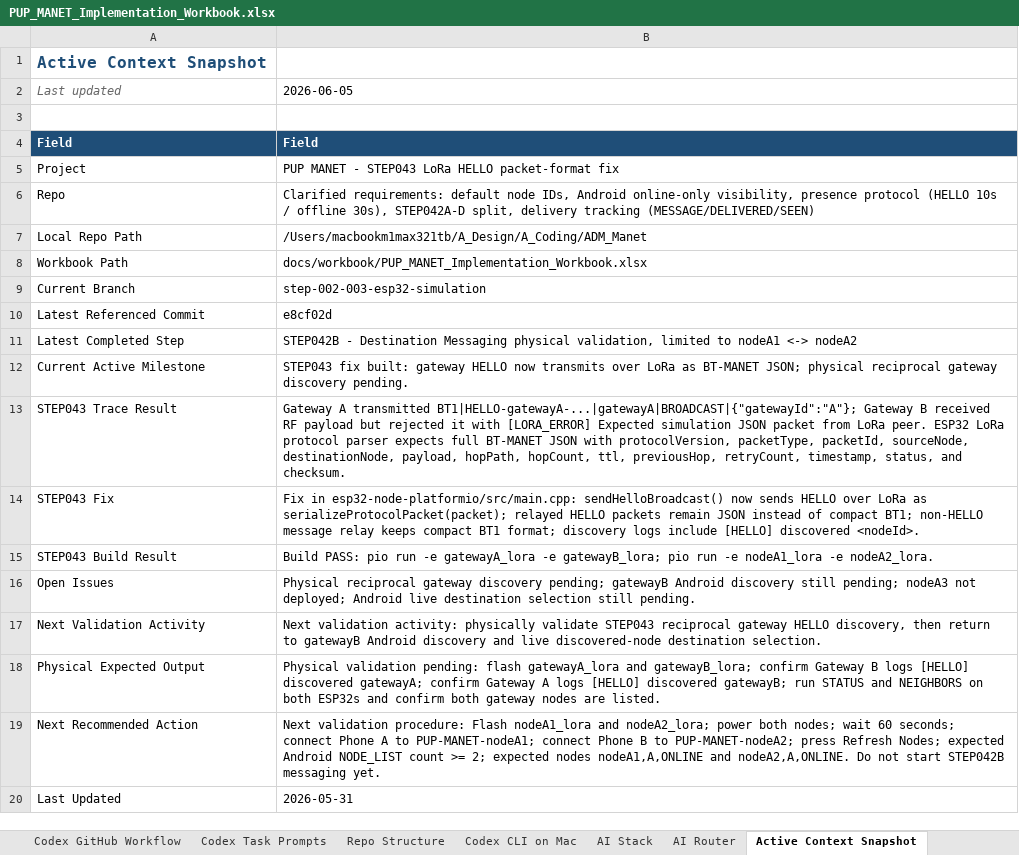
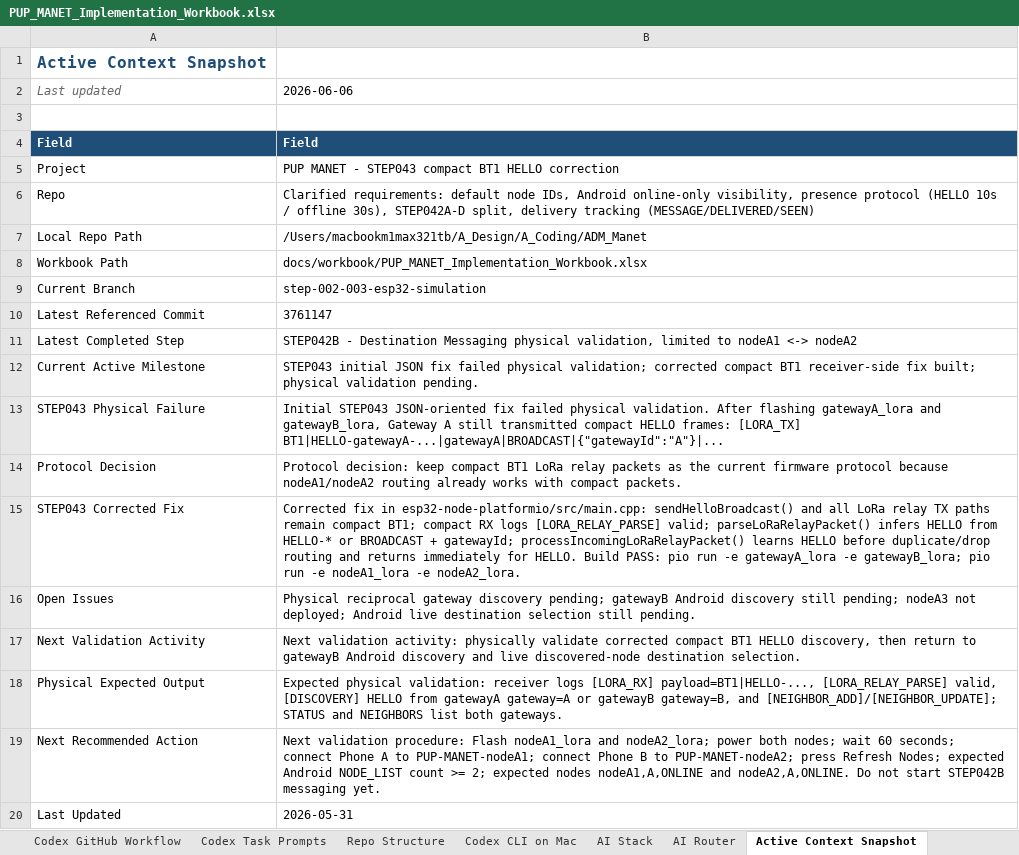
Before and after one commit to pagibetech/pup-manet-emergency-messaging, an Excel workbook: docs/workbook/PUP_MANET_Implementation_Workbook.xlsx, sheet Active Context Snapshot, drawn as a sheet; values as stored, in another font and other column widths than the file's, no borders; removed rows and columns are numbered as before the commit, all else as after; the diff names each change by its address in the sheet, - before the commit and + after, or states it on an @@ line.

Commit message:
Fix compact LoRa HELLO discovery parsing

```diff
--- a/docs/workbook/PUP_MANET_Implementation_Workbook.xlsx (sheet Active Context Snapshot)
+++ b/docs/workbook/PUP_MANET_Implementation_Workbook.xlsx (sheet Active Context Snapshot)
-B2: 2026-06-05
+B2: 2026-06-06
-B5: …- STEP043 LoRa HELLO packet-format fix
+B5: …- STEP043 compact BT1 HELLO correction
-B10: e8cf02d
+B10: 3761147
-B12: STEP043 fix built: gateway HELLO now transmits over LoRa as BT-MANET JSON; physical reciprocal gateway discovery pending.
+B12: STEP043 initial JSON fix failed physical validation; corrected compact BT1 receiver-side fix built; physical validation pending.
-row 13: STEP043 Trace Result | Gateway A transmitted BT1|HELLO-gatewayA-...|gatewayA|BROADCAST|{"gatewayId":"A"}; Gateway B received RF payload but rejected it with [LORA_ERROR] Expected simulation JSON packet from LoRa peer. ESP32 LoRa protocol parser expects full BT-MANET JSON with protocolVersion, packetType, packetId, sourceNode, destinationNode, payload, hopPath, hopCount, ttl, previousHop, retryCount, timestamp, status, and checksum.
-row 14: STEP043 Fix | Fix in esp32-node-platformio/src/main.cpp: sendHelloBroadcast() now sends HELLO over LoRa as serializeProtocolPacket(packet); relayed HELLO packets remain JSON instead of compact BT1; non-HELLO message relay keeps compact BT1 format; discovery logs include [HELLO] discovered <nodeId>.
-row 15: STEP043 Build Result | Build PASS: pio run -e gatewayA_lora -e gatewayB_lora; pio run -e nodeA1_lora -e nodeA2_lora.
+row 13: STEP043 Physical Failure | Initial STEP043 JSON-oriented fix failed physical validation. After flashing gatewayA_lora and gatewayB_lora, Gateway A still transmitted compact HELLO frames: [LORA_TX] BT1|HELLO-gatewayA-...|gatewayA|BROADCAST|{"gatewayId":"A"}|...
+row 14: Protocol Decision | Protocol decision: keep compact BT1 LoRa relay packets as the current firmware protocol because nodeA1/nodeA2 routing already works with compact packets.
+row 15: STEP043 Corrected Fix | Corrected fix in esp32-node-platformio/src/main.cpp: sendHelloBroadcast() and all LoRa relay TX paths remain compact BT1; compact RX logs [LORA_RELAY_PARSE] valid; parseLoRaRelayPacket() infers HELLO from HELLO-* or BROADCAST + gatewayId; processIncomingLoRaRelayPacket() learns HELLO before duplicate/drop routing and returns immediately for HELLO. Build PASS: pio run -e gatewayA_lora -e gatewayB_lora; pio run -e nodeA1_lora -e nodeA2_lora.
-B17: …physically validate STEP043 reciprocal gateway HELLO discovery,…
+B17: …physically validate corrected compact BT1 HELLO discovery,…
-B18: Physical validation pending: flash gatewayA_lora and gatewayB_lora; confirm Gateway B logs [HELLO] discovered gatewayA; confirm Gateway A logs [HELLO] discovered gatewayB; run STATUS and NEIGHBORS on both ESP32s and confirm both gateway nodes are listed.
+B18: Expected physical validation: receiver logs [LORA_RX] payload=BT1|HELLO-..., [LORA_RELAY_PARSE] valid, [DISCOVERY] HELLO from gatewayA gateway=A or gatewayB gateway=B, and [NEIGHBOR_ADD]/[NEIGHBOR_UPDATE]; STATUS and NEIGHBORS list both gateways.
```
Also changed, not shown: sheet AI Session Handoff, sheet Codex Task Log, sheet Architecture, sheet AI Model Routing Log, sheet Progress Tracker, sheet Detailed Steps, 4 more sheets, 6 other files.
